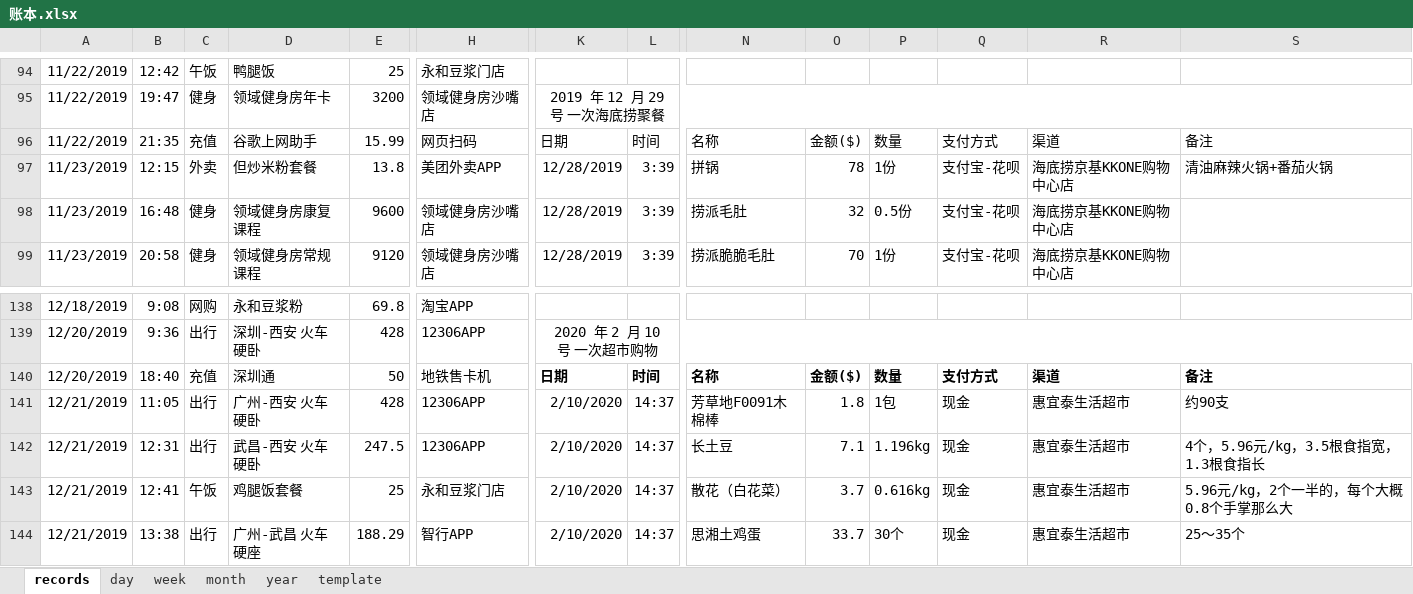
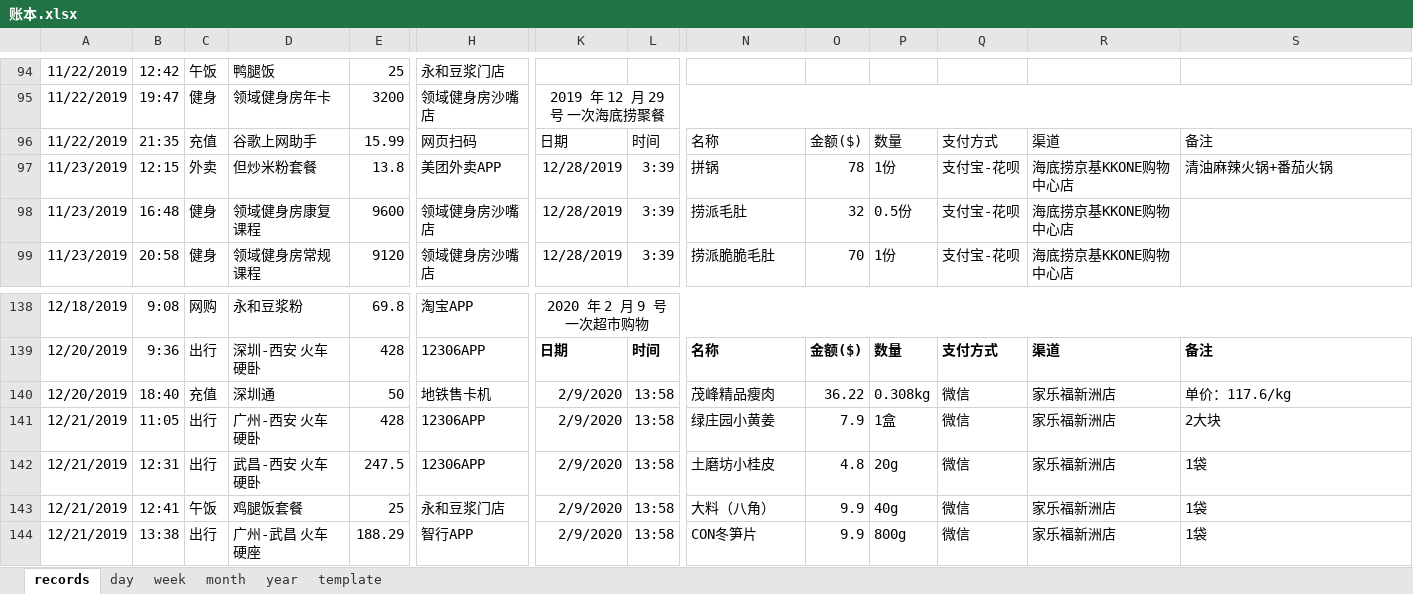
Before and after one commit to libo9527/filebackup, an Excel workbook: 账本.xlsx, sheet records, drawn as a sheet; only a part is shown, gaps mark what is left out; values as stored, in another font and other column widths than the file's, no borders; table styles not drawn; removed rows and columns are numbered as before the commit, all else as after; rows hold the shown columns only; the diff covers the shown part only; the diff names each change by its address in the sheet, - before the commit and + after, or states it on an @@ line.

```diff
--- a/账本.xlsx (sheet records)
+++ b/账本.xlsx (sheet records)
-K138: (empty)
+K138: 2020 年 2 月 9 号 一次超市购物
+K138:S138 merged
-row 139: 12/20/2019 | 9:36 | 出行 | 深圳-西安 火车硬卧 | 428 | 12306APP | 2020 年 2 月 10 号 一次超市购物
-B139: 18:40
+B139: 9:36
-C139: 充值
+C139: 出行
-D139: 深圳通
+D139: 深圳-西安 火车硬卧
-E139: 50
+E139: 428
-H139: 地铁售卡机
+H139: 12306APP
+row 140: 12/20/2019 | 18:40 | 充值 | 深圳通 | 50 | 地铁售卡机 | 2/9/2020 | 13:58 | 茂峰精品瘦肉 | 36.22 | 0.308kg | 微信 | 家乐福新洲店 | 单价：117.6/kg
-K141:K144: 2/10/2020
+K141:K144: 2/9/2020
-L141:L144: 14:37
+L141:L144: 13:58
-N141: 芳草地F0091木棉棒
+N141: 绿庄园小黄姜
-O141: 1.8
+O141: 7.9
-P141: 1包
+P141: 1盒
-Q141:Q144: 现金
+Q141:Q144: 微信
-R141:R144: 惠宜泰生活超市
+R141:R144: 家乐福新洲店
-S141: 约90支
+S141: 2大块
-N142: 长土豆
+N142: 土磨坊小桂皮
-O142: 7.1
+O142: 4.8
-P142: 1.196kg
+P142: 20g
-S142: 4个，5.96元/kg，3.5根食指宽，1.3根食指长
+S142: 1袋
-N143: 散花（白花菜）
+N143: 大料（八角）
-O143: 3.7
+O143: 9.9
-P143: 0.616kg
+P143: 40g
-S143: 5.96元/kg，2个一半的，每个大概0.8个手掌那么大
+S143: 1袋
-N144: 思湘土鸡蛋
+N144: CON冬笋片
-O144: 33.7
+O144: 9.9
-P144: 30个
+P144: 800g
-S144: 25～35个
+S144: 1袋
```
Also changed, not shown: 1 added row, 357 edited cells, cell formats and merged cells elsewhere in this sheet, formulas that keep their value.
